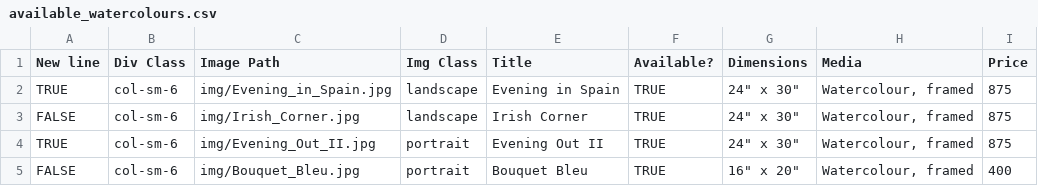
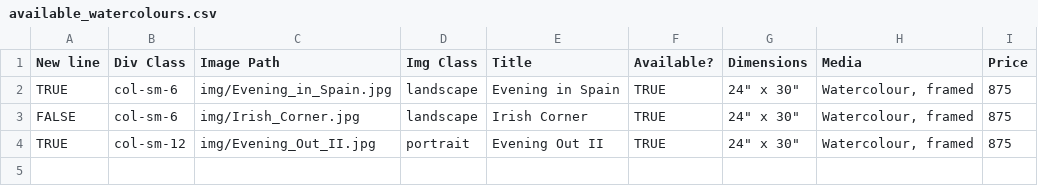
Before and after one commit to BYachnin/linayachninsite, a CSV file: paintings/available_watercolours.csv, drawn as a sheet.

```diff
--- a/paintings/available_watercolours.csv
+++ b/paintings/available_watercolours.csv
@@ -3,3 +3,2 @@ TRUE,col-sm-6,img/Evening_in_Spain.jpg,landscape,Evening in Spain,TRUE,"24"" x 3
 FALSE,col-sm-6,img/Irish_Corner.jpg,landscape,Irish Corner,TRUE,"24"" x 30""","Watercolour, framed",875
-TRUE,col-sm-6,img/Evening_Out_II.jpg,portrait,Evening Out II,TRUE,"24"" x 30""","Watercolour, framed",875
-FALSE,col-sm-6,img/Bouquet_Bleu.jpg,portrait,Bouquet Bleu,TRUE,"16"" x 20""","Watercolour, framed",400
+TRUE,col-sm-12,img/Evening_Out_II.jpg,portrait,Evening Out II,TRUE,"24"" x 30""","Watercolour, framed",875
```
Also changed, not shown: paintings/available_oils.csv, paintings/florals_watercolours.csv, 4 other files.
